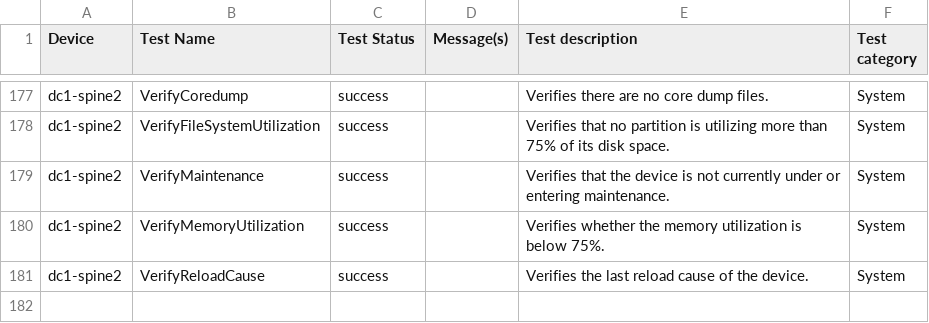
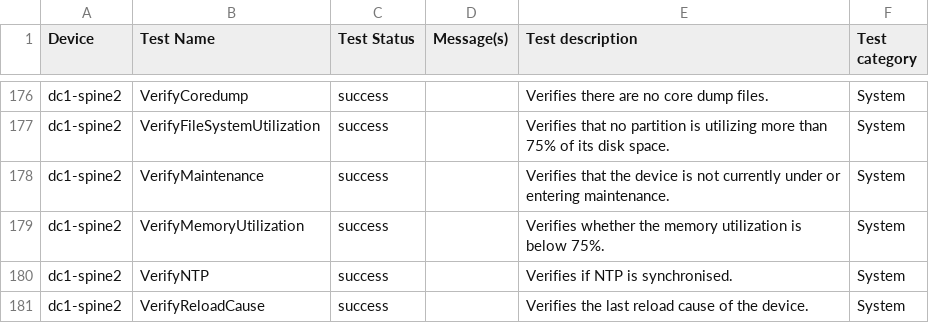
Before and after one commit to networktocode/arista-lifecycle-avd, a CSV file: sites/DC1/anta/reports/anta_report.csv, drawn as a sheet; only a part is shown, gaps mark what is left out; the diff covers the shown part only; the diff names each change by its address in the sheet, - before the commit and + after, or states it on an @@ line.

```diff
--- a/sites/DC1/anta/reports/anta_report.csv
+++ b/sites/DC1/anta/reports/anta_report.csv
+row 180: dc1-spine2 | VerifyNTP | success |  | Verifies if NTP is synchronised. | System
```
Also changed, not shown: 5 added rows, 6 removed rows and 6 edited cells elsewhere in this file, 6 other files.
